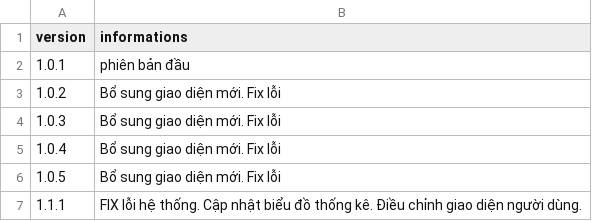
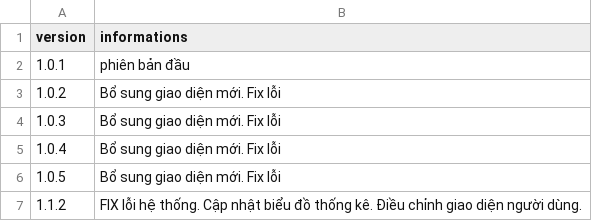
Before and after one commit to QG-projects/gymtracker-pwa, a CSV file: updated-version.csv, drawn as a sheet.

Commit message:
update version 1.1.2

```diff
--- a/updated-version.csv
+++ b/updated-version.csv
@@ -6,2 +6,2 @@
 1.0.5,Bổ sung giao diện mới. Fix lỗi
-1.1.1, FIX lỗi hệ thống. Cập nhật biểu đồ thống kê. Điều chỉnh giao diện người dùng.
+1.1.2,FIX lỗi hệ thống. Cập nhật biểu đồ thống kê. Điều chỉnh giao diện người dùng.
```
Also changed, not shown: 1 other file.
